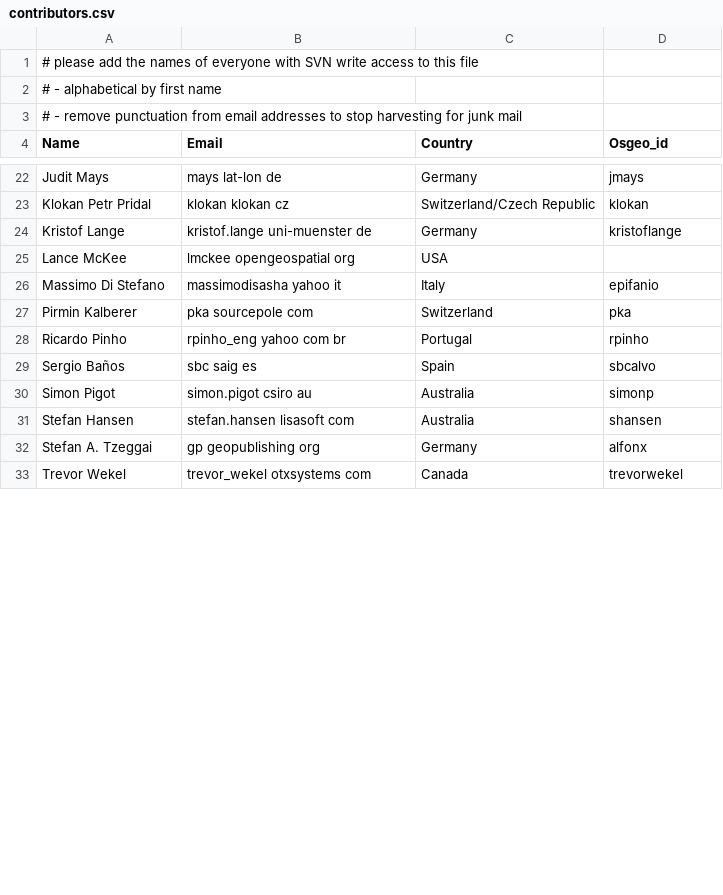
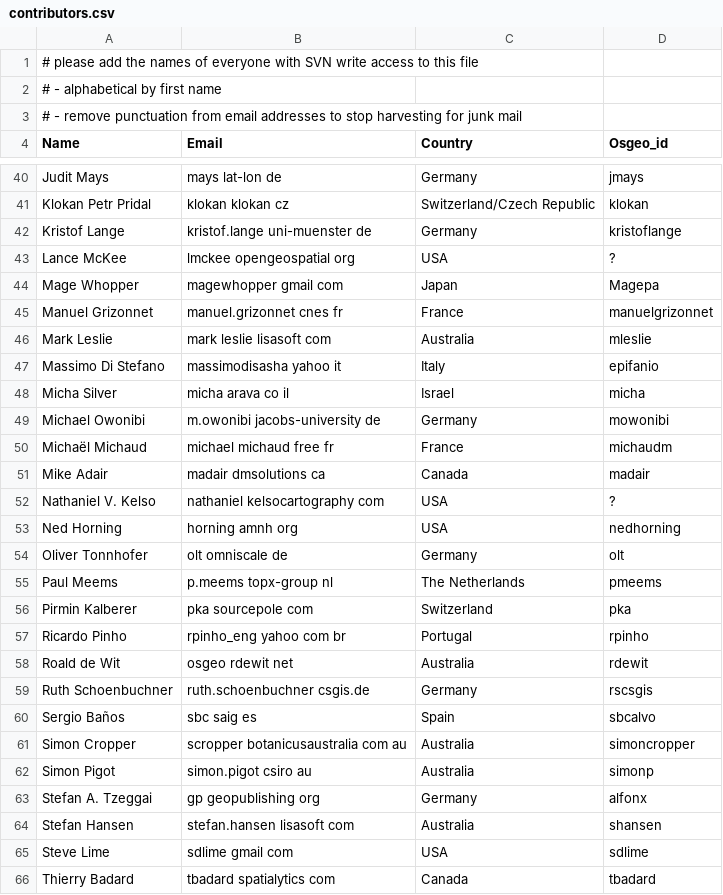
Before and after one commit to chiossif/OSGeo-Live-el, a CSV file: contributors.csv, drawn as a sheet; only a part is shown, gaps mark what is left out; the shorter side is filled out with more unchanged rows; the diff covers the shown part only.

```diff
--- a/contributors.csv
+++ b/contributors.csv
@@ -24,5 +42,18 @@ Klokan Petr Pridal,klokan klokan cz,Switzerland/Czech Republic,klokan
 Kristof Lange,kristof.lange uni-muenster de,Germany,kristoflange
-Lance McKee, lmckee opengeospatial org,USA,
+Lance McKee,lmckee opengeospatial org,USA,?
+Mage Whopper,magewhopper gmail com,Japan,Magepa
+Manuel Grizonnet,manuel.grizonnet cnes fr,France,manuelgrizonnet
+Mark Leslie,mark leslie lisasoft com,Australia,mleslie
 Massimo Di Stefano,massimodisasha yahoo it,Italy,epifanio
+Micha Silver, micha arava co il,Israel,micha
+Michael Owonibi,m.owonibi jacobs-university de,Germany,mowonibi
+Michaël Michaud,michael michaud free fr,France,michaudm
+Mike Adair,madair dmsolutions ca,Canada,madair
+Nathaniel V. Kelso,nathaniel kelsocartography com,USA,?
+Ned Horning,horning amnh org,USA,nedhorning
+Oliver Tonnhofer,olt omniscale de,Germany,olt
+Paul Meems,p.meems topx-group nl,The Netherlands,pmeems
 Pirmin Kalberer,pka sourcepole com,Switzerland,pka
 Ricardo Pinho,rpinho_eng yahoo com br,Portugal,rpinho
+Roald de Wit,osgeo rdewit net,Australia,rdewit
+Ruth Schoenbuchner,ruth.schoenbuchner csgis.de,Germany,rscsgis
@@ -30,3 +61,6 @@ Sergio Baños,sbc saig es, Spain, sbcalvo
+Simon Cropper,scropper botanicusaustralia com au,Australia,simoncropper
 Simon Pigot,simon.pigot csiro au,Australia,simonp
+Stefan A. Tzeggai,gp geopublishing org,Germany,alfonx
 Stefan Hansen,stefan.hansen lisasoft com,Australia,shansen
-Stefan A. Tzeggai,gp geopublishing org,Germany,alfonx
+Steve Lime,sdlime gmail com,USA,sdlime
+Thierry Badard,tbadard spatialytics com,Canada,tbadard
```
Also changed, not shown: 18 added rows, 3 moved rows and 1 edited cell elsewhere in this file, translators.csv.
